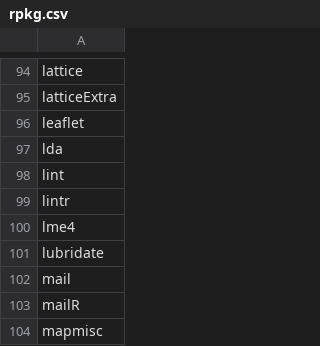
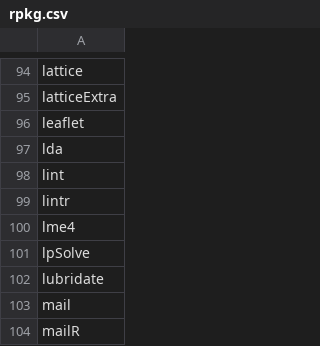
Before and after one commit to nhchauvnu/rpkg, a CSV file: rpkg.csv, drawn as a sheet; only a part is shown, gaps mark what is left out; the shorter side is filled out with more unchanged rows.

Commit message:
Added lopSolve package for linear programming

```diff
--- a/rpkg.csv
+++ b/rpkg.csv
@@ -100,2 +100,3 @@ lintr
 lme4
+lpSolve
 lubridate
```
